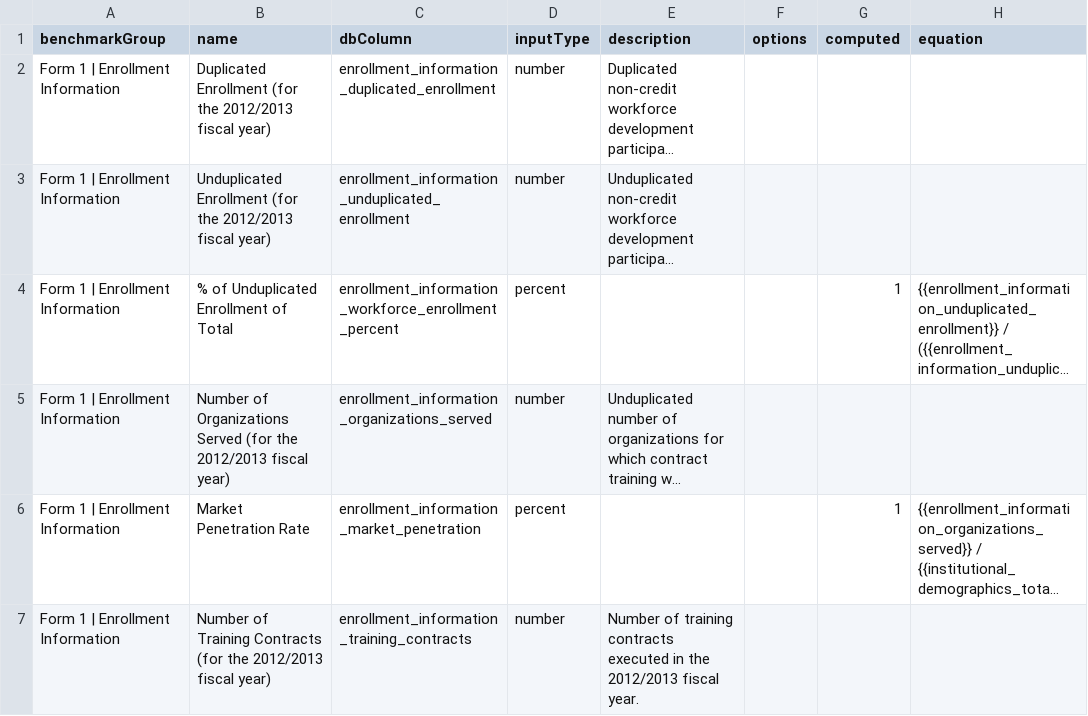
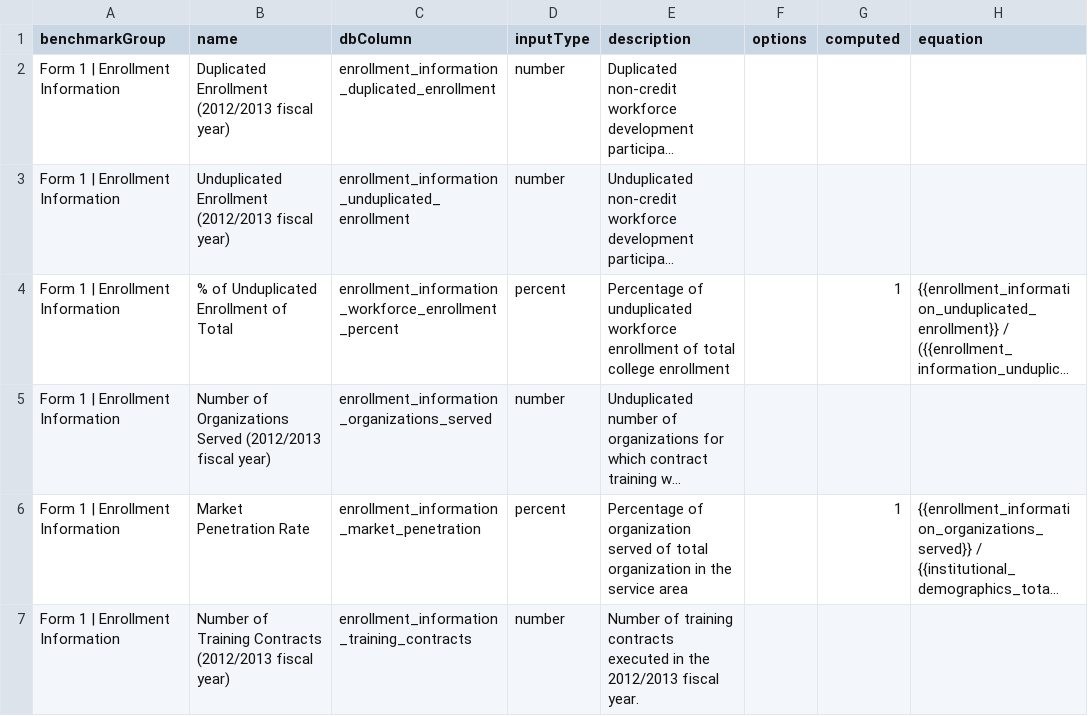
Before and after one commit to personman/mrss, a CSV file: data/imports/nccwtp-benchmarks.csv, drawn as a sheet; only a part is shown; long unchanged cells end in …; the diff covers the shown part only; the diff names each change by its address in the sheet, - before the commit and + after, or states it on an @@ line.

Commit message:
adding data definitions

```diff
--- a/data/imports/nccwtp-benchmarks.csv
+++ b/data/imports/nccwtp-benchmarks.csv
-B2 (name): Duplicated Enrollment (for the 2012/2013 fiscal year)
+B2 (name): Duplicated Enrollment (2012/2013 fiscal year)
-B3 (name): Unduplicated Enrollment (for the 2012/2013 fiscal year)
+B3 (name): Unduplicated Enrollment (2012/2013 fiscal year)
-E4 (description): (empty)
+E4 (description): Percentage of unduplicated workforce enrollment of total college enrollment
-B5 (name): …Organizations Served (for the 2012/2013 fiscal year)
+B5 (name): …Organizations Served (2012/2013 fiscal year)
-E6 (description): (empty)
+E6 (description): Percentage of organization served of total organization in the service area
-B7 (name): …Training Contracts (for the 2012/2013 fiscal year)
+B7 (name): …Training Contracts (2012/2013 fiscal year)
```
Also changed, not shown: 15 edited cells elsewhere in this file.
